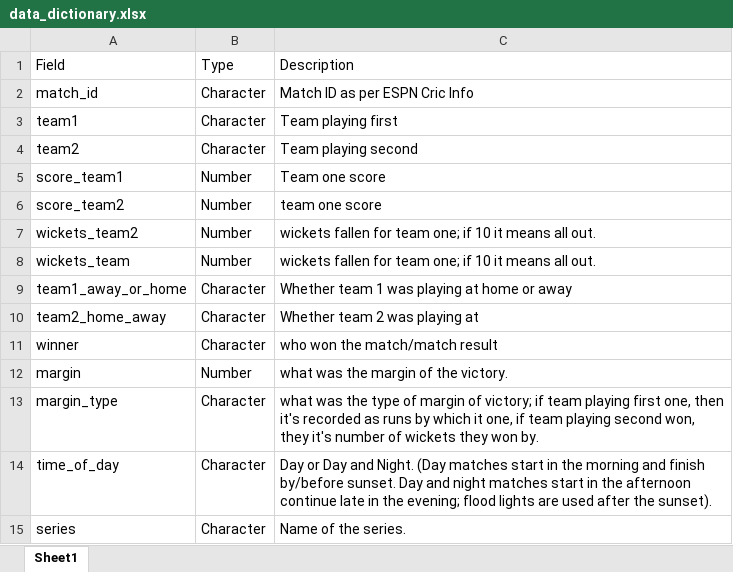
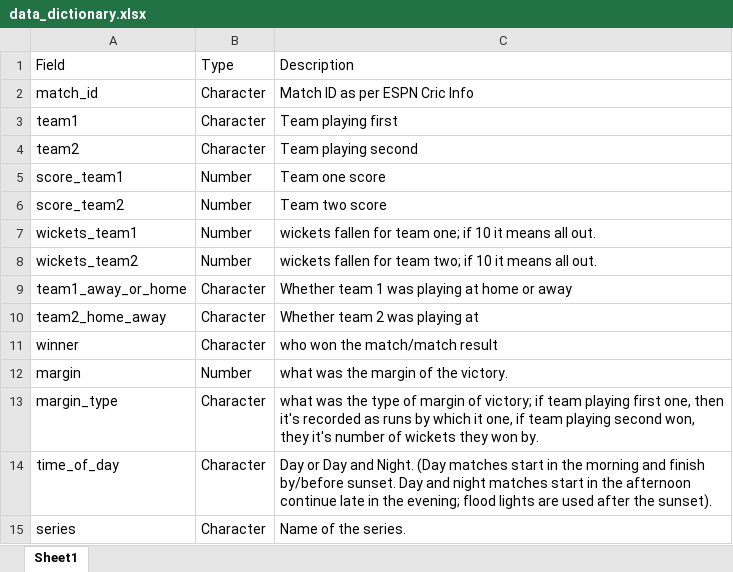
Before and after one commit to rfordatascience/tidytuesday, an Excel workbook: data/2021/2021-11-30/data_dictionary.xlsx, sheet Sheet1, drawn as a sheet; only a part is shown; values as stored, in another font and other column widths than the file's, no borders; removed rows and columns are numbered as before the commit, all else as after; the diff names each change by its address in the sheet, - before the commit and + after, or states it on an @@ line.

Commit message:
Fix errors in column names, as per https://github.com/rfordatascience/tidytuesday/issues/396

```diff
--- a/data/2021/2021-11-30/data_dictionary.xlsx (sheet Sheet1)
+++ b/data/2021/2021-11-30/data_dictionary.xlsx (sheet Sheet1)
-C6: team one score
+C6: Team two score
+row 7: wickets_team1 | Number | wickets fallen for team one; if 10 it means all out.
-C8: …for team one; if 10…
+C8: …for team two; if 10…
-row 8: wickets_team | Number | wickets fallen for team one; if 10 it means all out.
```
Also changed, not shown: 1 other file.
